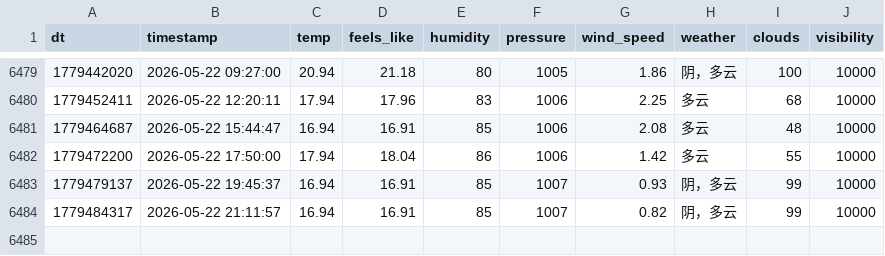
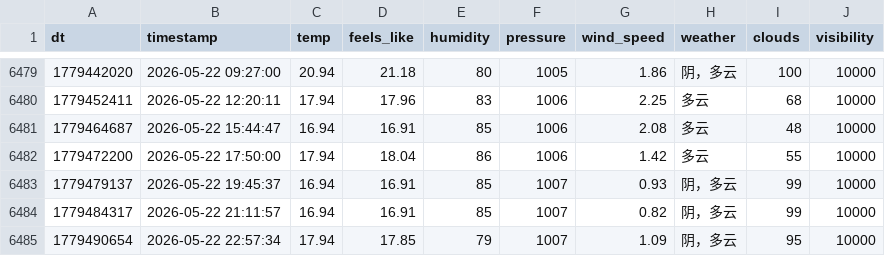
Before and after one commit to FireStar0507/OWMweather-logger, a CSV file: weather_data/Beijing.csv, drawn as a sheet; only a part is shown, gaps mark what is left out.

```diff
--- a/weather_data/Beijing.csv
+++ b/weather_data/Beijing.csv
@@ -6484 +6484,2 @@ dt,timestamp,temp,feels_like,humidity,pressure,wind_speed,weather,clouds,visibil
 1779484317,2026-05-22 21:11:57,16.94,16.91,85,1007,0.82,阴，多云,99,10000
+1779490654,2026-05-22 22:57:34,17.94,17.85,79,1007,1.09,阴，多云,95,10000
```
Also changed, not shown: weather_data/Foshan.csv, weather_data/Shanghai.csv.
